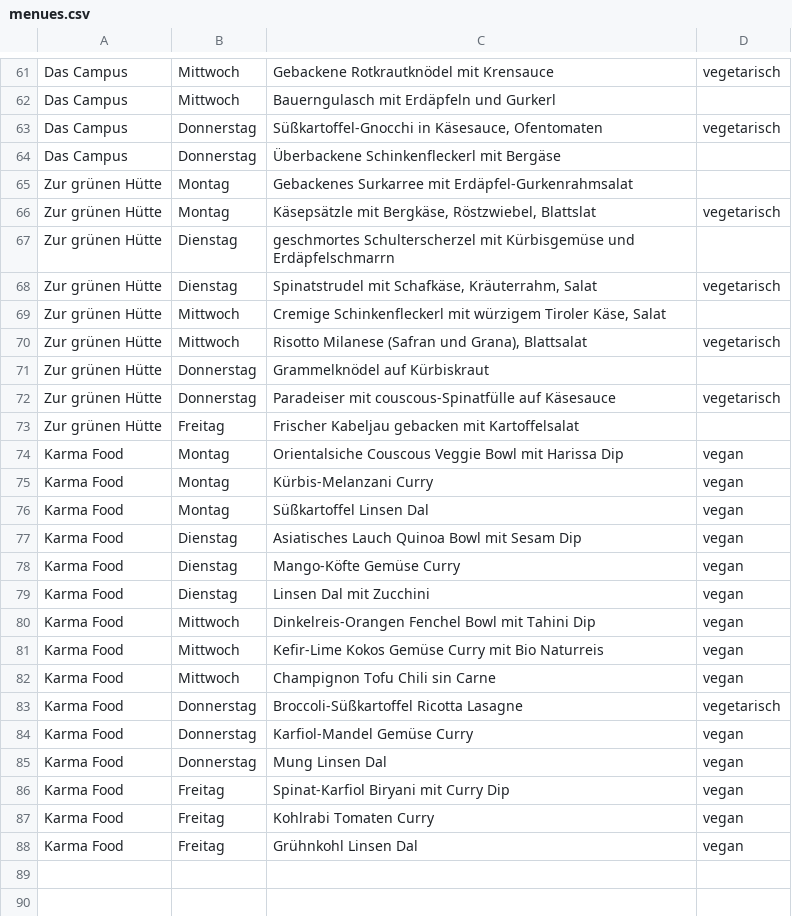
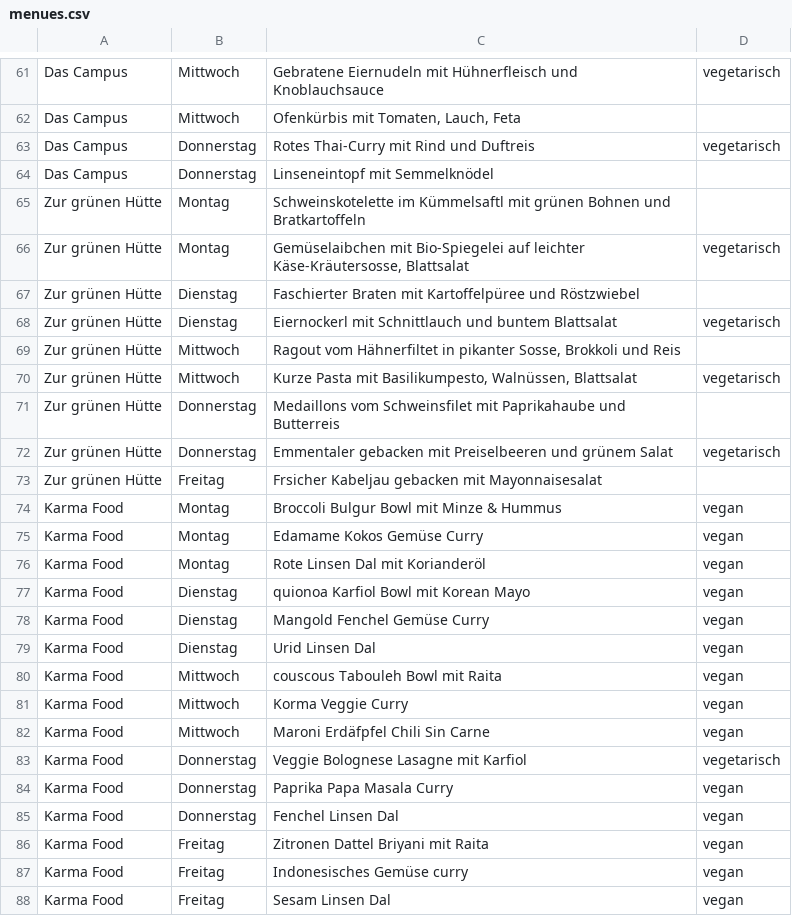
Before and after one commit to ClaraHimmelbauer/mittagsmenue_wu, a CSV file: data/menues.csv, drawn as a sheet; only a part is shown, gaps mark what is left out; the diff covers the shown part only; the diff names each change by its address in the sheet, - before the commit and + after, or states it on an @@ line.

```diff
--- a/data/menues.csv
+++ b/data/menues.csv
-C61: Gebackene Rotkrautknödel mit Krensauce
+C61: Gebratene Eiernudeln mit Hühnerfleisch und Knoblauchsauce
-C62: Bauerngulasch mit Erdäpfeln und Gurkerl
+C62: Ofenkürbis mit Tomaten, Lauch, Feta
-C63: Süßkartoffel-Gnocchi in Käsesauce, Ofentomaten
+C63: Rotes Thai-Curry mit Rind und Duftreis
-C64: Überbackene Schinkenfleckerl mit Bergäse
+C64: Linseneintopf mit Semmelknödel
-C65: Gebackenes Surkarree mit Erdäpfel-Gurkenrahmsalat
+C65: Schweinskotelette im Kümmelsaftl mit grünen Bohnen und Bratkartoffeln
-C66: Käsepsätzle mit Bergkäse, Röstzwiebel, Blattslat
+C66: Gemüselaibchen mit Bio-Spiegelei auf leichter Käse-Kräutersosse, Blattsalat
-C67: geschmortes Schulterscherzel mit Kürbisgemüse und Erdäpfelschmarrn
+C67: Faschierter Braten mit Kartoffelpüree und Röstzwiebel
-C68: Spinatstrudel mit Schafkäse, Kräuterrahm, Salat
+C68: Eiernockerl mit Schnittlauch und buntem Blattsalat
-C69: Cremige Schinkenfleckerl mit würzigem Tiroler Käse, Salat
+C69: Ragout vom Hähnerfiltet in pikanter Sosse, Brokkoli und Reis
-C70: Risotto Milanese (Safran und Grana), Blattsalat
+C70: Kurze Pasta mit Basilikumpesto, Walnüssen, Blattsalat
-C71: Grammelknödel auf Kürbiskraut
+C71: Medaillons vom Schweinsfilet mit Paprikahaube und Butterreis
-C72: Paradeiser mit couscous-Spinatfülle auf Käsesauce
+C72: Emmentaler gebacken mit Preiselbeeren und grünem Salat
-C73: Frischer Kabeljau gebacken mit Kartoffelsalat
+C73: Frsicher Kabeljau gebacken mit Mayonnaisesalat
-C74: Orientalsiche Couscous Veggie Bowl mit Harissa Dip
+C74: Broccoli Bulgur Bowl mit Minze & Hummus
-C75: Kürbis-Melanzani Curry
+C75: Edamame Kokos Gemüse Curry
-C76: Süßkartoffel Linsen Dal
+C76: Rote Linsen Dal mit Korianderöl
-C77: Asiatisches Lauch Quinoa Bowl mit Sesam Dip
+C77: quionoa Karfiol Bowl mit Korean Mayo
-C78: Mango-Köfte Gemüse Curry
+C78: Mangold Fenchel Gemüse Curry
-C79: Linsen Dal mit Zucchini
+C79: Urid Linsen Dal
-C80: Dinkelreis-Orangen Fenchel Bowl mit Tahini Dip
+C80: couscous Tabouleh Bowl mit Raita
-C81: Kefir-Lime Kokos Gemüse Curry mit Bio Naturreis
+C81: Korma Veggie Curry
-C82: Champignon Tofu Chili sin Carne
+C82: Maroni Erdäfpfel Chili Sin Carne
-C83: Broccoli-Süßkartoffel Ricotta Lasagne
+C83: Veggie Bolognese Lasagne mit Karfiol
-C84: Karfiol-Mandel Gemüse Curry
+C84: Paprika Papa Masala Curry
-C85: Mung Linsen Dal
+C85: Fenchel Linsen Dal
-C86: Spinat-Karfiol Biryani mit Curry Dip
+C86: Zitronen Dattel Briyani mit Raita
-C87: Kohlrabi Tomaten Curry
+C87: Indonesisches Gemüse curry
-C88: Grühnkohl Linsen Dal
+C88: Sesam Linsen Dal
```
Also changed, not shown: 60 edited cells elsewhere in this file.
